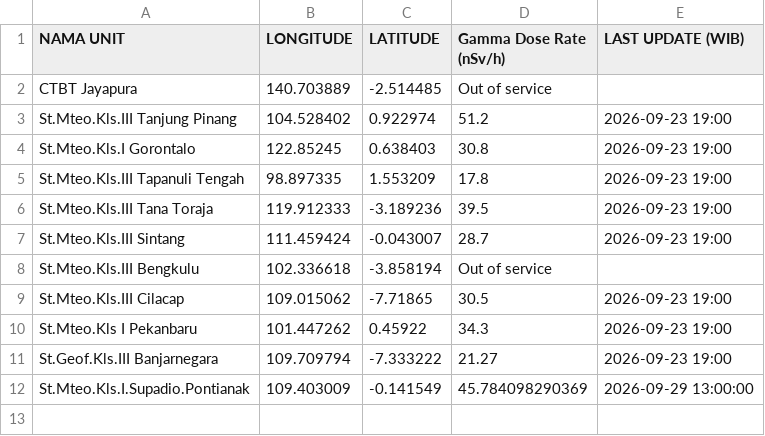
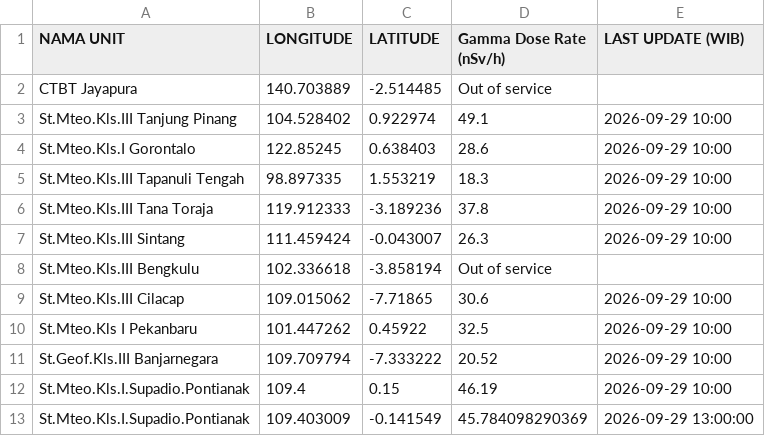
Before and after one commit to kfkndkkn/rdms, a CSV file: output.csv, drawn as a sheet.

Commit message:
Auto update 2026-09-29 14:34:58

```diff
--- a/output.csv
+++ b/output.csv
@@ -2,11 +2,12 @@ NAMA UNIT,LONGITUDE,LATITUDE,Gamma Dose Rate (nSv/h),LAST UPDATE (WIB)
 CTBT Jayapura,140.703889,-2.514485,Out of service,
-St.Mteo.Kls.III Tanjung Pinang,104.528402,0.922974,51.2,2026-09-23 19:00
-St.Mteo.Kls.I Gorontalo,122.85245,0.638403,30.8,2026-09-23 19:00
-St.Mteo.Kls.III Tapanuli Tengah,98.897335,1.553209,17.8,2026-09-23 19:00
-St.Mteo.Kls.III Tana Toraja,119.912333,-3.189236,39.5,2026-09-23 19:00
-St.Mteo.Kls.III Sintang,111.459424,-0.043007,28.7,2026-09-23 19:00
+St.Mteo.Kls.III Tanjung Pinang,104.528402,0.922974,49.1,2026-09-29 10:00
+St.Mteo.Kls.I Gorontalo,122.85245,0.638403,28.6,2026-09-29 10:00
+St.Mteo.Kls.III Tapanuli Tengah,98.897335,1.553219,18.3,2026-09-29 10:00
+St.Mteo.Kls.III Tana Toraja,119.912333,-3.189236,37.8,2026-09-29 10:00
+St.Mteo.Kls.III Sintang,111.459424,-0.043007,26.3,2026-09-29 10:00
 St.Mteo.Kls.III Bengkulu,102.336618,-3.858194,Out of service,
-St.Mteo.Kls.III Cilacap,109.015062,-7.71865,30.5,2026-09-23 19:00
-St.Mteo.Kls I Pekanbaru,101.447262,0.45922,34.3,2026-09-23 19:00
-St.Geof.Kls.III Banjarnegara,109.709794,-7.333222,21.27,2026-09-23 19:00
+St.Mteo.Kls.III Cilacap,109.015062,-7.71865,30.6,2026-09-29 10:00
+St.Mteo.Kls I Pekanbaru,101.447262,0.45922,32.5,2026-09-29 10:00
+St.Geof.Kls.III Banjarnegara,109.709794,-7.333222,20.52,2026-09-29 10:00
+St.Mteo.Kls.I.Supadio.Pontianak,109.4,0.15,46.19,2026-09-29 10:00
 St.Mteo.Kls.I.Supadio.Pontianak,109.403009,-0.141549,45.784098290369,2026-09-29 13:00:00
```
